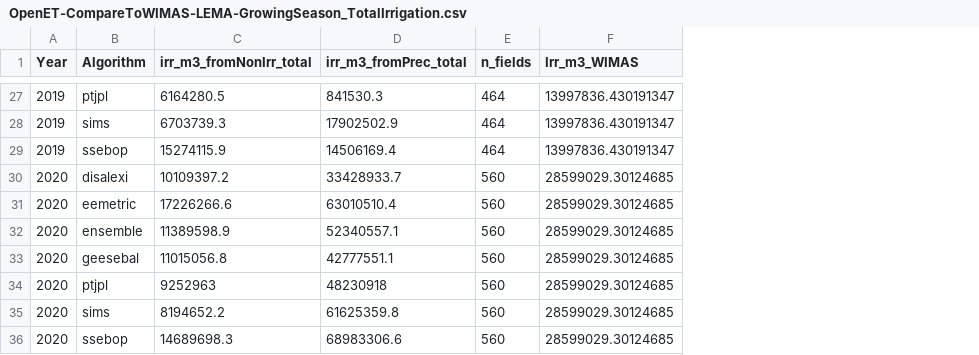
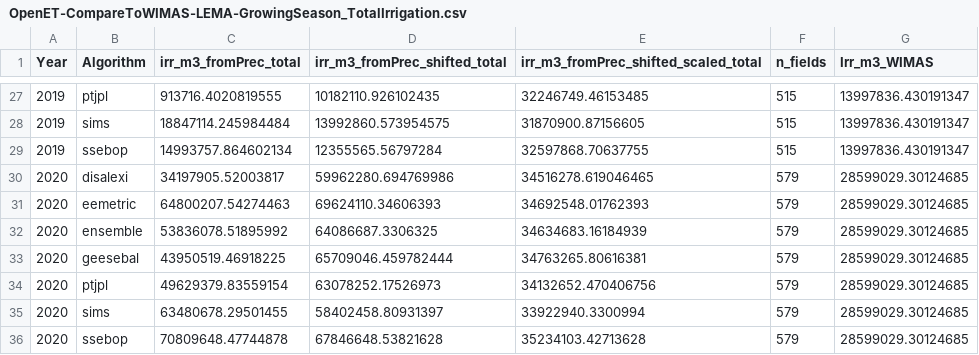
Before and after one commit to samzipper/SD-6_MapWaterConservation, a CSV file: figures+tables/OpenET-CompareToWIMAS-LEMA-GrowingSeason_TotalIrrigation.csv, drawn as a sheet; only a part is shown, gaps mark what is left out; removed rows and columns are numbered as before the commit, all else as after; the diff covers the shown part only; the diff names each change by its address in the sheet, - before the commit and + after, or states it on an @@ line.

```diff
--- a/figures+tables/OpenET-CompareToWIMAS-LEMA-GrowingSeason_TotalIrrigation.csv
+++ b/figures+tables/OpenET-CompareToWIMAS-LEMA-GrowingSeason_TotalIrrigation.csv
-column C (irr_m3_fromNonIrr_total), rows 27-36: 6164280.5 | 6703739.3 | 15274115.9 | 10109397.2 | 17226266.6 | 11389598.9 | 11015056.8 | 9252963 | 8194652.2 | 14689698.3
+column D (irr_m3_fromPrec_shifted_total), rows 27-36: 10182110.926102435 | 13992860.573954575 | 12355565.56797284 | 59962280.694769986 | 69624110.34606393 | 64086687.3306325 | 65709046.459782444 | 63078252.17526973 | 58402458.80931397 | 67846648.53821628
+column E, row 1: irr_m3_fromPrec_shifted_scaled_total; rows 27-36: 32246749.46153485 | 31870900.87156605 | 32597868.70637755 | 34516278.619046465 | 34692548.01762393 | 34634683.16184939 | 34763265.80616381 | 34132652.470406756 | 33922940.3300994 | 35234103.42713628
-C27 (irr_m3_fromPrec_total): 841530.3
+C27 (irr_m3_fromPrec_total): 913716.4020819555
-F27:F29 (n_fields): 464
+F27:F29 (n_fields): 515
-C28 (irr_m3_fromPrec_total): 17902502.9
+C28 (irr_m3_fromPrec_total): 18847114.245984484
-C29 (irr_m3_fromPrec_total): 14506169.4
+C29 (irr_m3_fromPrec_total): 14993757.864602134
-C30 (irr_m3_fromPrec_total): 33428933.7
+C30 (irr_m3_fromPrec_total): 34197905.52003817
-F30:F36 (n_fields): 560
+F30:F36 (n_fields): 579
-C31 (irr_m3_fromPrec_total): 63010510.4
+C31 (irr_m3_fromPrec_total): 64800207.54274463
-C32 (irr_m3_fromPrec_total): 52340557.1
+C32 (irr_m3_fromPrec_total): 53836078.51895992
-C33 (irr_m3_fromPrec_total): 42777551.1
+C33 (irr_m3_fromPrec_total): 43950519.46918225
-C34 (irr_m3_fromPrec_total): 48230918
+C34 (irr_m3_fromPrec_total): 49629379.83559154
-C35 (irr_m3_fromPrec_total): 61625359.8
+C35 (irr_m3_fromPrec_total): 63480678.29501455
-C36 (irr_m3_fromPrec_total): 68983306.6
+C36 (irr_m3_fromPrec_total): 70809648.47744878
```
Also changed, not shown: 50 edited cells elsewhere in this file, 24 other files.
